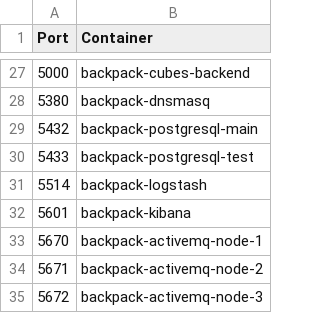
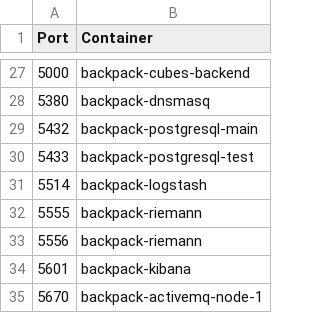
Before and after one commit to alexanderfefelov/docker-backpack, a CSV file: doc/tcp-port-inventory.csv, drawn as a sheet; only a part is shown, gaps mark what is left out; the shorter side is filled out with more unchanged rows.

Commit message:
Add Riemann

```diff
--- a/doc/tcp-port-inventory.csv
+++ b/doc/tcp-port-inventory.csv
@@ -31,2 +31,4 @@ Port,Container
 5514,backpack-logstash
+5555,backpack-riemann
+5556,backpack-riemann
 5601,backpack-kibana
```
Also changed, not shown: doc/udp-port-inventory.csv, 18 other files.
